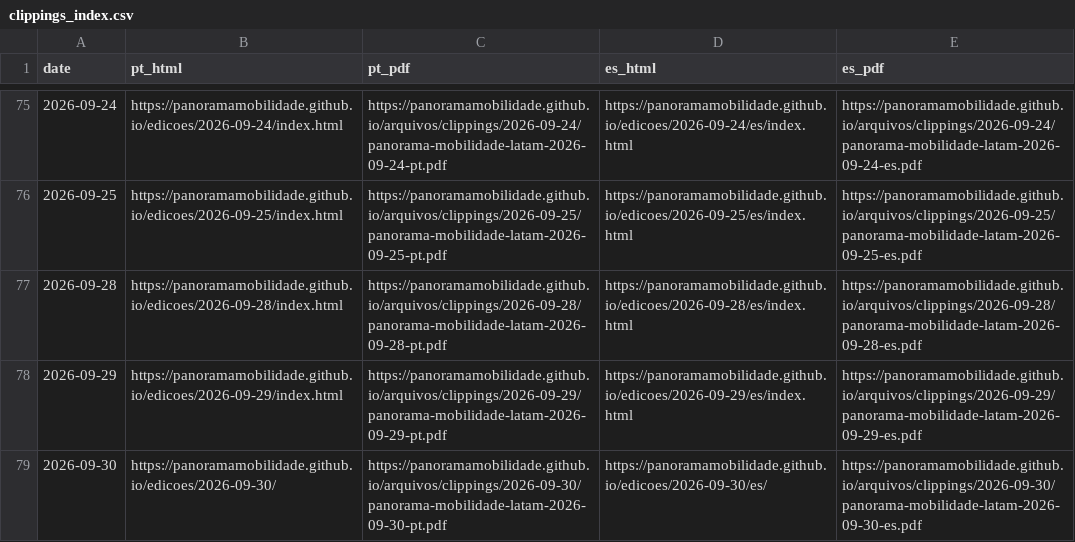
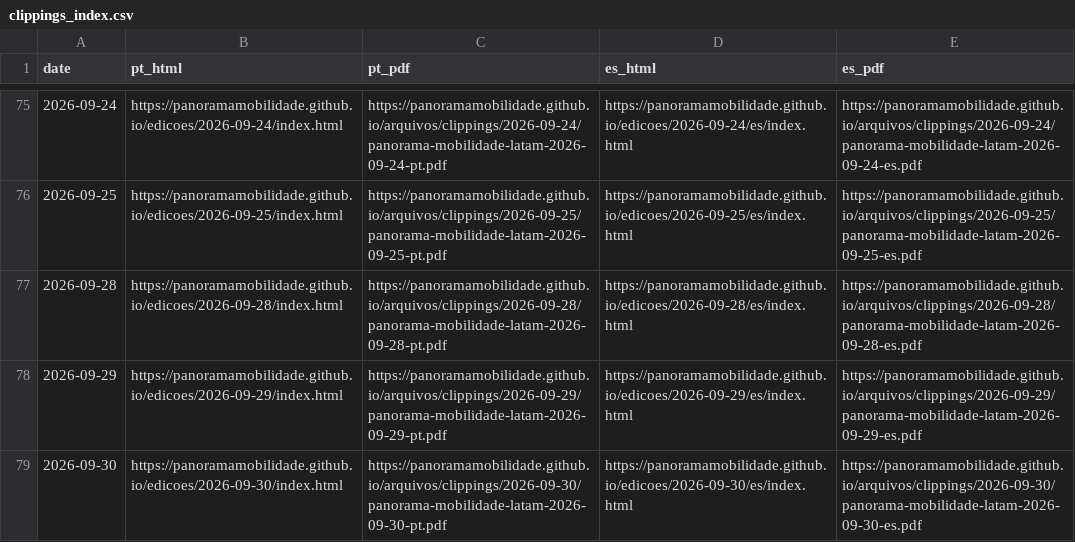
Before and after one commit to Panoramamobilidade/Panoramamobilidade.github.io, a CSV file: arquivos/clippings_index.csv, drawn as a sheet; only a part is shown, gaps mark what is left out.

Commit message:
chore: update clipping archive PDFs

```diff
--- a/arquivos/clippings_index.csv
+++ b/arquivos/clippings_index.csv
@@ -78,2 +78,2 @@ date,pt_html,pt_pdf,es_html,es_pdf
 2026-09-29,https://panoramamobilidade.github.io/edicoes/2026-09-29/index.html,https://panoramamobilidade.github.io/arquivos/clippings/2026-09-29/panorama-mobilidade-latam-2026-09-29-pt.pdf,https://panoramamobilidade.github.io/edicoes/2026-09-29/es/index.html,https://panoramamobilidade.github.io/arquivos/clippings/2026-09-29/panorama-mobilidade-latam-2026-09-29-es.pdf
-2026-09-30,https://panoramamobilidade.github.io/edicoes/2026-09-30/,https://panoramamobilidade.github.io/arquivos/clippings/2026-09-30/panorama-mobilidade-latam-2026-09-30-pt.pdf,https://panoramamobilidade.github.io/edicoes/2026-09-30/es/,https://panoramamobilidade.github.io/arquivos/clippings/2026-09-30/panorama-mobilidade-latam-2026-09-30-es.pdf
+2026-09-30,https://panoramamobilidade.github.io/edicoes/2026-09-30/index.html,https://panoramamobilidade.github.io/arquivos/clippings/2026-09-30/panorama-mobilidade-latam-2026-09-30-pt.pdf,https://panoramamobilidade.github.io/edicoes/2026-09-30/es/index.html,https://panoramamobilidade.github.io/arquivos/clippings/2026-09-30/panorama-mobilidade-latam-2026-09-30-es.pdf
```
Also changed, not shown: 1 other file.
